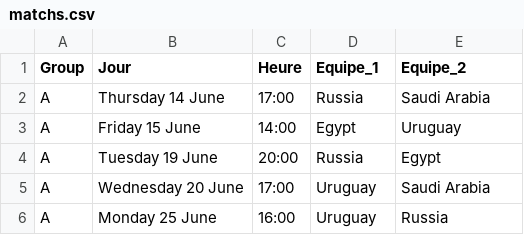
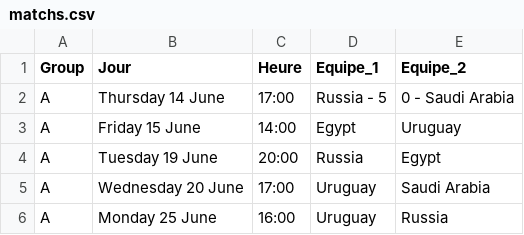
Before and after one commit to ClementTr/WorldCup_Dashboard, a CSV file: DjangoWorldCup/worldcup/static/worldcup/data/matchs.csv, drawn as a sheet; only a part is shown.

```diff
--- a/DjangoWorldCup/worldcup/static/worldcup/data/matchs.csv
+++ b/DjangoWorldCup/worldcup/static/worldcup/data/matchs.csv
@@ -1,3 +1,3 @@
 Group;Jour;Heure;Equipe_1;Equipe_2
-A;Thursday 14 June ;17:00;Russia;Saudi Arabia
+A;Thursday 14 June ;17:00;Russia - 5;0 - Saudi Arabia
 A;Friday 15 June;14:00;Egypt;Uruguay
```
Also changed, not shown: DjangoWorldCup/worldcup/static/worldcup/data/data_group.csv.
